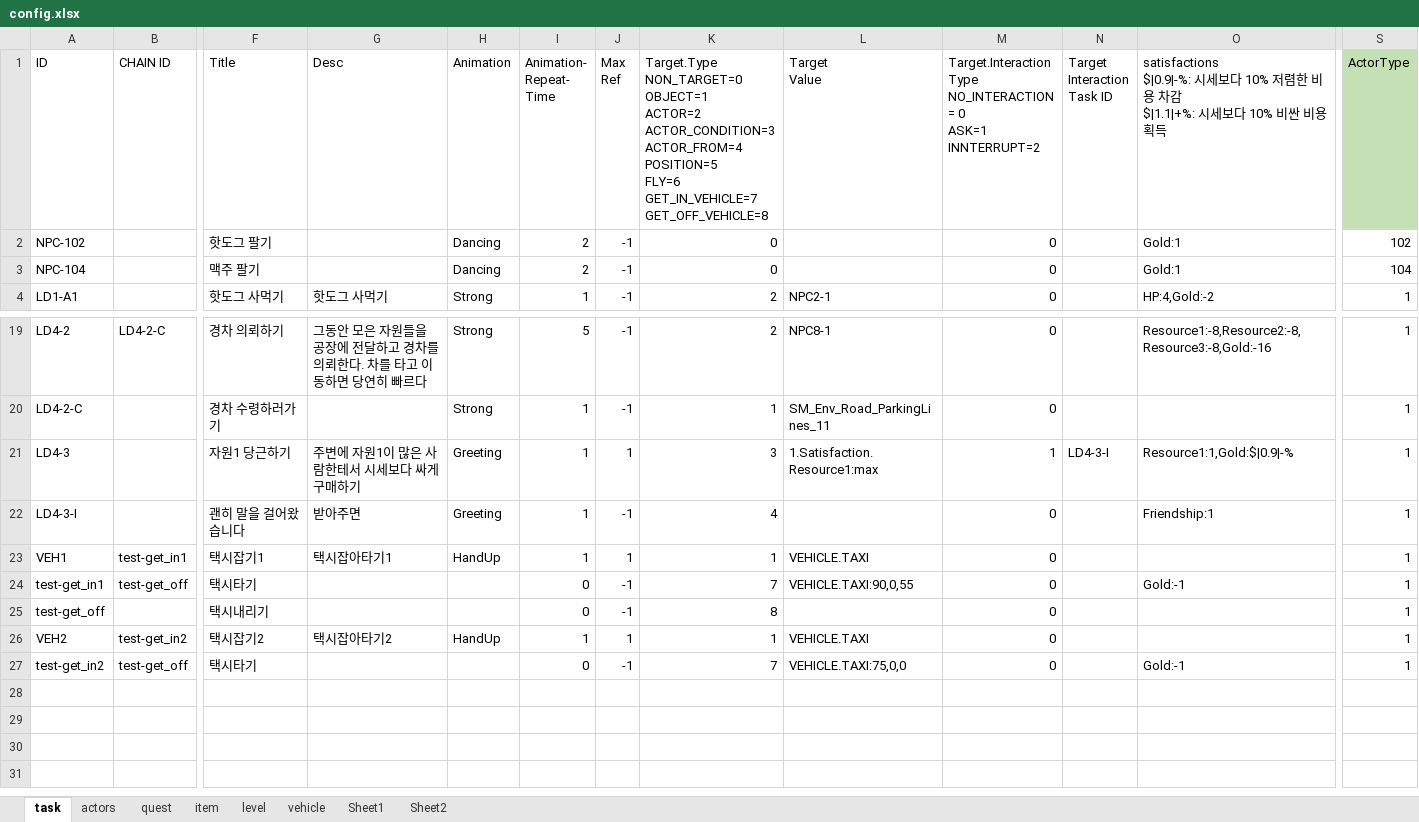
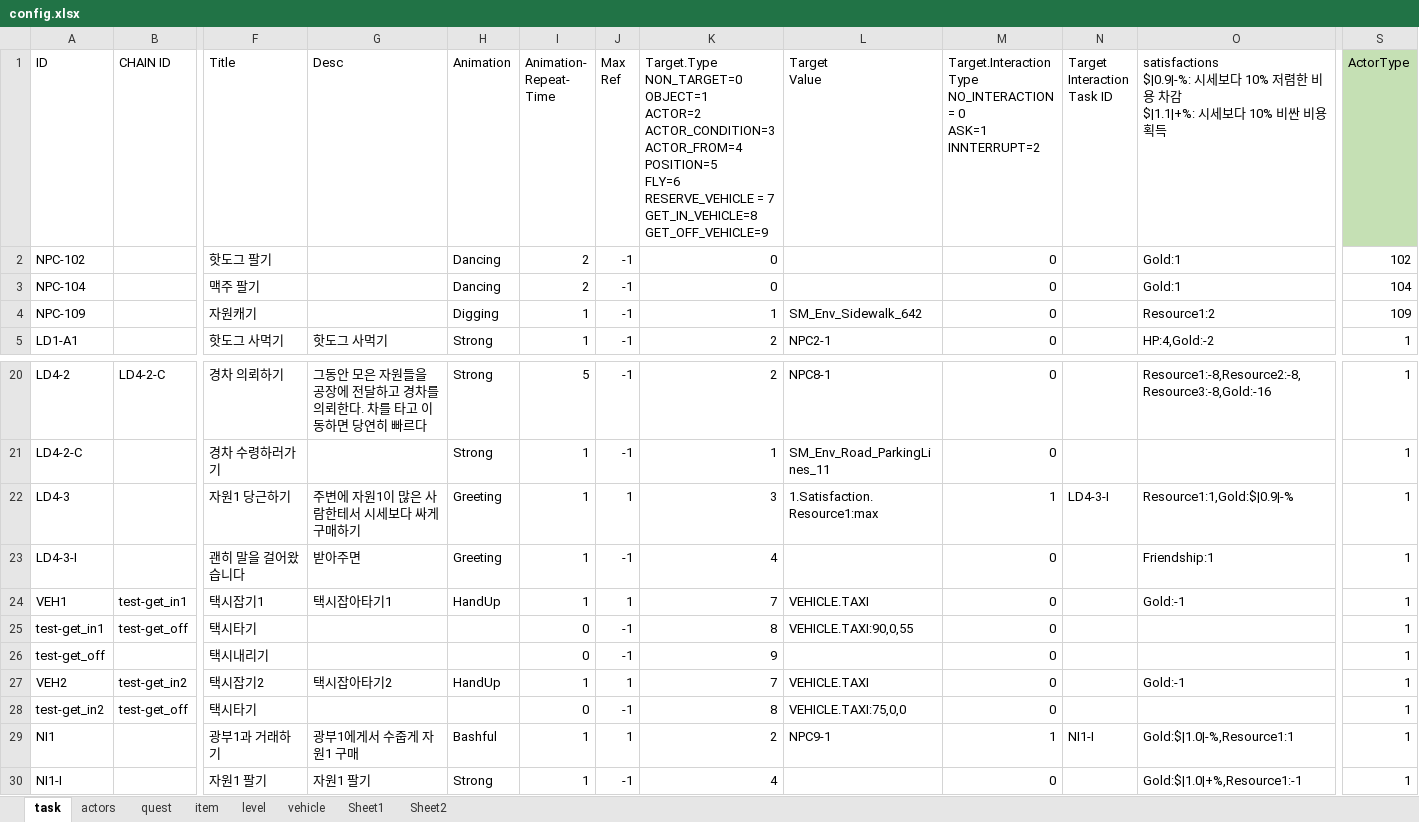
Before and after one commit to teetotal/AI, an Excel workbook: config_gen/config.xlsx, sheet task, drawn as a sheet; only a part is shown, gaps mark what is left out; values as stored, in another font and other column widths than the file's, no borders; addresses are those after the commit; rows hold the shown columns only; ↵ is a line break in a cell; the diff names each change by its address in the sheet, - before the commit and + after, or states it on an @@ line.

```diff
--- a/config_gen/config.xlsx (sheet task)
+++ b/config_gen/config.xlsx (sheet task)
-K1: …POSITION=5 ↵ FLY=6 ↵ GET_IN_VEHICLE=7 ↵ GET_OFF_VEHICLE=8
+K1: …POSITION=5 ↵ FLY=6 ↵ RESERVE_VEHICLE = 7 ↵ GET_IN_VEHICLE=8 ↵ GET_OFF_VEHICLE=9
+row 4: NPC-109 |  | 자원캐기 |  | Digging | 1 | -1 | 1 | SM_Env_Sidewalk_642 | 0 |  | Resource1:2 | 109
-K24: 1
+K24: 7
-O24: (empty)
+O24: Gold:-1
-K25: 7
+K25: 8
-O25: Gold:-1
+O25: (empty)
-K26: 8
+K26: 9
-K27: 1
+K27: 7
-O27: (empty)
+O27: Gold:-1
-K28: 7
+K28: 8
-O28: Gold:-1
+O28: (empty)
+row 29: NI1 |  | 광부1과 거래하기 | 광부1에게서 수줍게 자원1 구매 | Bashful | 1 | 1 | 2 | NPC9-1 | 1 | NI1-I | Gold:$|1.0|-%,Resource1:1 | 1
+row 30: NI1-I |  | 자원1 팔기 | 자원1 팔기 | Strong | 1 | -1 | 4 |  | 0 |  | Gold:$|1.0|+%,Resource1:-1 | 1
```
Also changed, not shown: sheet actors, sheet vehicle, 10 other files.
